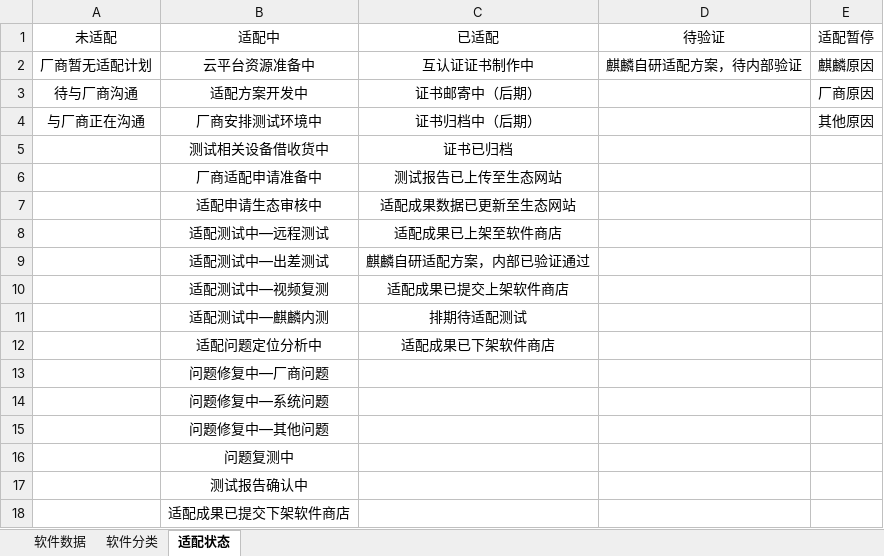
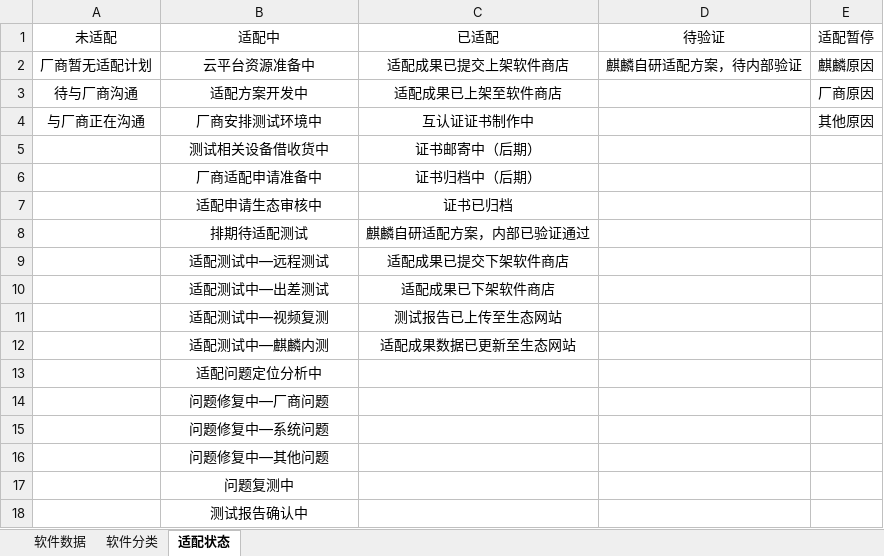
Before and after one commit to KylinPrint/KAIM, an Excel workbook: public/template/s_import.xlsx, sheet 适配状态, drawn as a sheet; values as stored, in another font and other column widths than the file's, no borders; removed rows and columns are numbered as before the commit, all else as after; the diff names each change by its address in the sheet, - before the commit and + after, or states it on an @@ line.

```diff
--- a/public/template/s_import.xlsx (sheet 适配状态)
+++ b/public/template/s_import.xlsx (sheet 适配状态)
-C2 (已适配): 互认证证书制作中
+C2 (已适配): 适配成果已提交上架软件商店
-C3 (已适配): 证书邮寄中（后期）
+C3 (已适配): 适配成果已上架至软件商店
-C4 (已适配): 证书归档中（后期）
+C4 (已适配): 互认证证书制作中
-C5 (已适配): 证书已归档
+C5 (已适配): 证书邮寄中（后期）
-C6 (已适配): 测试报告已上传至生态网站
+C6 (已适配): 证书归档中（后期）
-C7 (已适配): 适配成果数据已更新至生态网站
+C7 (已适配): 证书已归档
+row 8:  | 排期待适配测试 | 麒麟自研适配方案，内部已验证通过
-C9 (已适配): 适配成果已上架至软件商店
+C9 (已适配): 适配成果已提交下架软件商店
-C10 (已适配): 麒麟自研适配方案，内部已验证通过
+C10 (已适配): 适配成果已下架软件商店
-C11 (已适配): 适配成果已提交上架软件商店
+C11 (已适配): 测试报告已上传至生态网站
-C12 (已适配): 排期待适配测试
+C12 (已适配): 适配成果数据已更新至生态网站
-C13 (已适配): 适配成果已下架软件商店
+C13 (已适配): (empty)
-row 18:  | 适配成果已提交下架软件商店
```
Also changed, not shown: public/template/p_import.xlsx, public/template/pr_import.xlsx, 1 other file.
